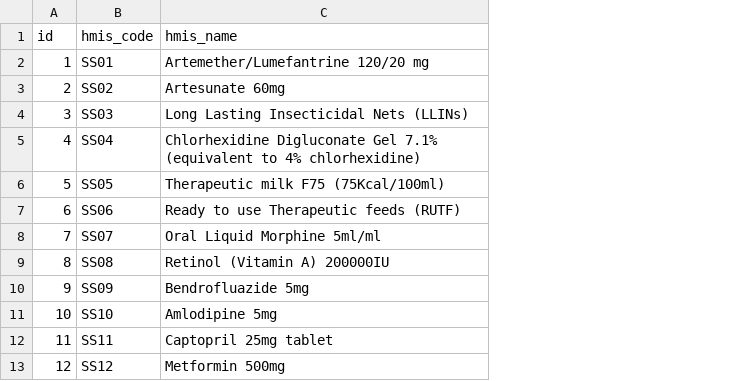
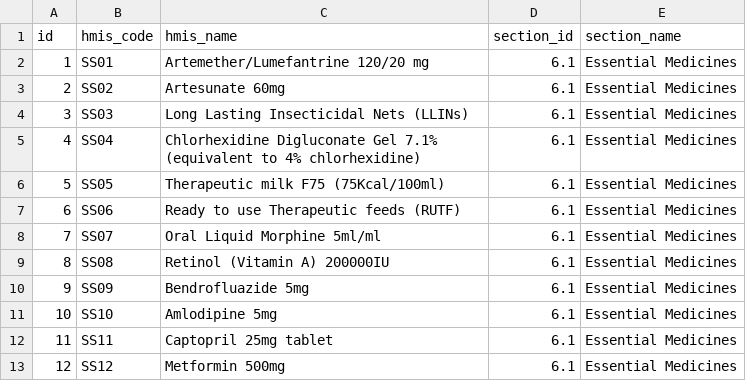
Before and after one commit to godwinjr10/eafya_data_tool, a CSV file: backend/sql/uploads/hmis_commodities.csv, drawn as a sheet; only a part is shown; the diff names each change by its address in the sheet, - before the commit and + after, or states it on an @@ line.

```diff
--- a/backend/sql/uploads/hmis_commodities.csv
+++ b/backend/sql/uploads/hmis_commodities.csv
+column D (section_id), rows 2-13: all 6.1
+column E (section_name), rows 2-13: all Essential Medicines
```
Also changed, not shown: backend/sql/uploads/hmis_labtests.csv, backend/sql/uploads/hmis_vaccines.csv, 31 other files.
